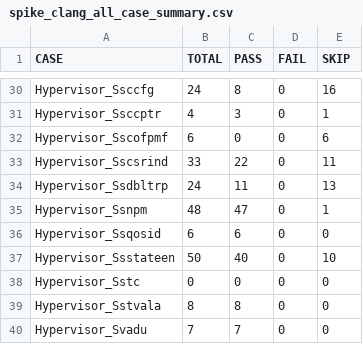
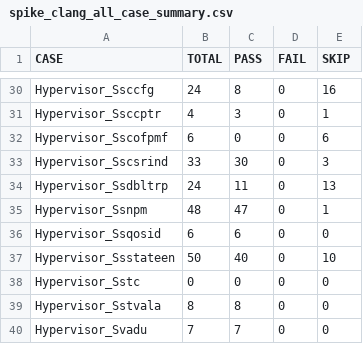
Before and after one commit to jamesbeyond/damo-rv-priv-ats, a CSV file: statistics/spike_clang_all_case_summary.csv, drawn as a sheet; only a part is shown, gaps mark what is left out.

```diff
--- a/statistics/spike_clang_all_case_summary.csv
+++ b/statistics/spike_clang_all_case_summary.csv
@@ -32,3 +32,3 @@ Hypervisor_Ssccptr,4,3,0,1
 Hypervisor_Sscofpmf,6,0,0,6
-Hypervisor_Sscsrind,33,22,0,11
+Hypervisor_Sscsrind,33,30,0,3
 Hypervisor_Ssdbltrp,24,11,0,13
```
Also changed, not shown: statistics/spike_gcc_all_case_summary.csv, statistics/spike_gcc_hyp_case_summary.csv, 21 other files.
